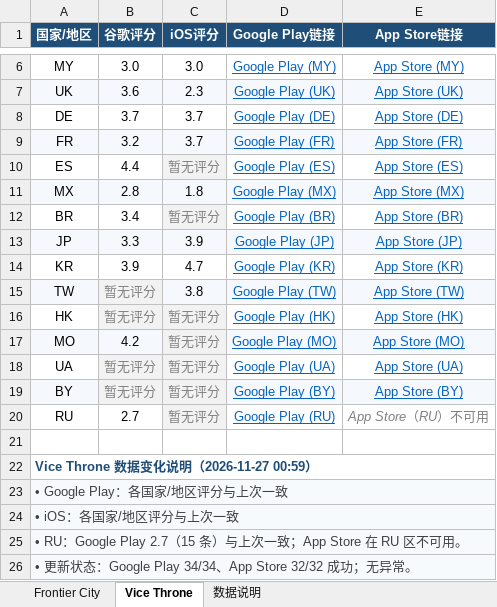
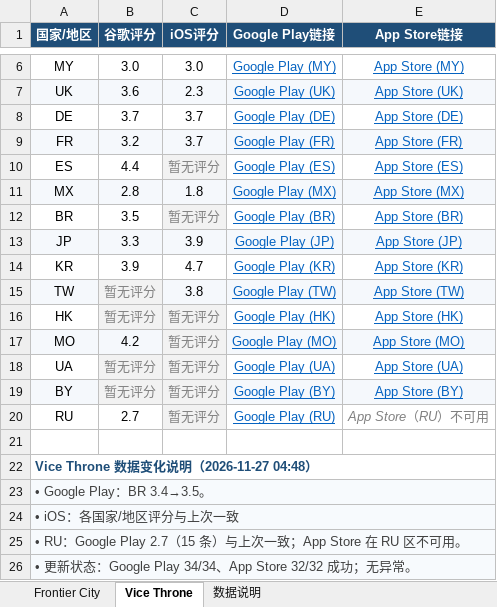
Before and after one commit to lixiangmei2021-alt/store-ratings-dashboard, an Excel workbook: 商店评分汇总_latest.xlsx, sheet Vice Throne, drawn as a sheet; only a part is shown, gaps mark what is left out; values as stored, in another font and other column widths than the file's, no borders; the diff names each change by its address in the sheet, - before the commit and + after, or states it on an @@ line.

```diff
--- a/商店评分汇总_latest.xlsx (sheet Vice Throne)
+++ b/商店评分汇总_latest.xlsx (sheet Vice Throne)
-B12 (谷歌评分): 3.4
+B12 (谷歌评分): 3.5
-A22 (国家/地区): Vice Throne 数据变化说明（2026-11-27 00:59）
+A22 (国家/地区): Vice Throne 数据变化说明（2026-11-27 04:48）
-A23 (国家/地区): • Google Play：各国家/地区评分与上次一致
+A23 (国家/地区): • Google Play：BR 3.4→3.5。
```
Also changed, not shown: sheet Frontier City, sheet 数据说明, 4 other files.
